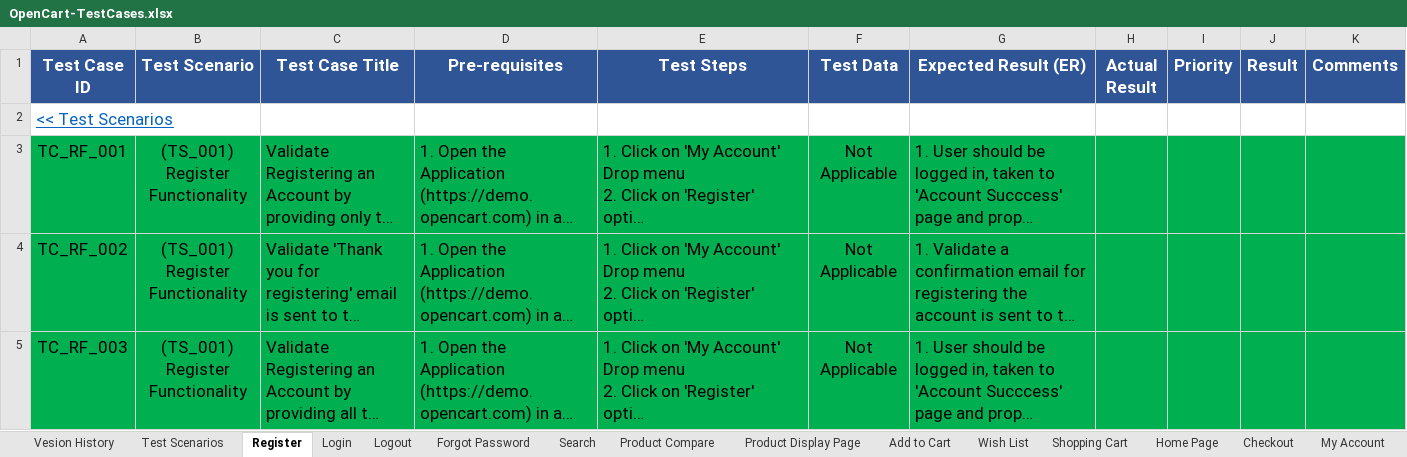
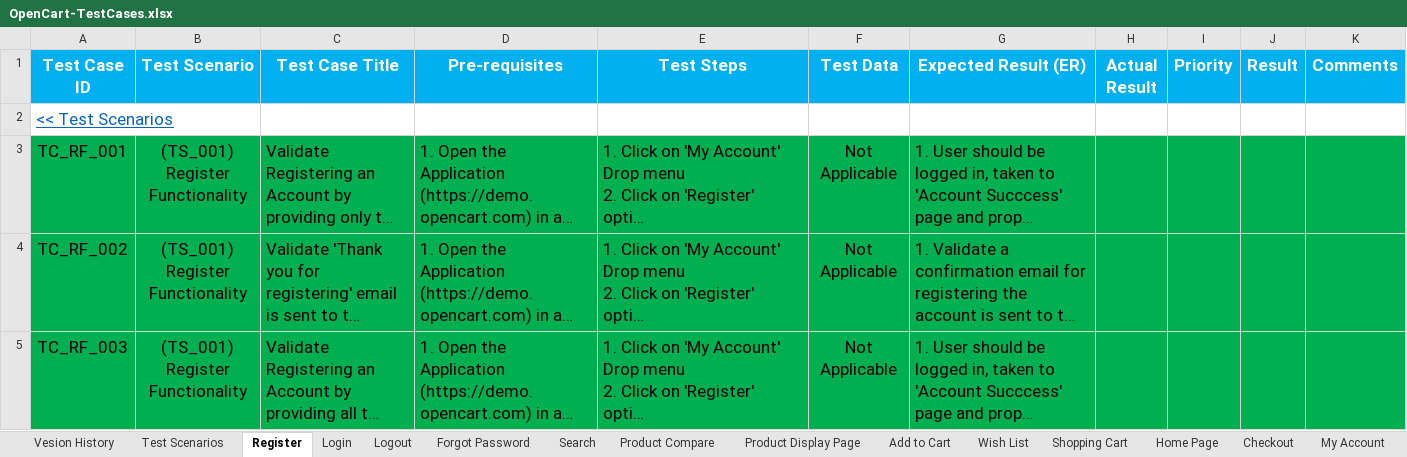
Before and after one commit to gnaneshwari1802/OpenCart-ManualTesting, an Excel workbook: OpenCart-TestCases.xlsx, sheet Register, drawn as a sheet; only a part is shown; long unchanged cells end in …; values as stored, in another font and other column widths than the file's, no borders; conditional formats not drawn; the diff names each change by its address in the sheet, - before the commit and + after, or states it on an @@ line.

```diff
--- a/OpenCart-TestCases.xlsx (sheet Register)
+++ b/OpenCart-TestCases.xlsx (sheet Register)
-A1:K1 fill: #2F5597
+A1:K1 fill: #00B0F0
```
Also changed, not shown: sheet Test Scenarios, sheet Login, sheet Vesion History, RTM (Opencart).xlsx, 3 other files.
